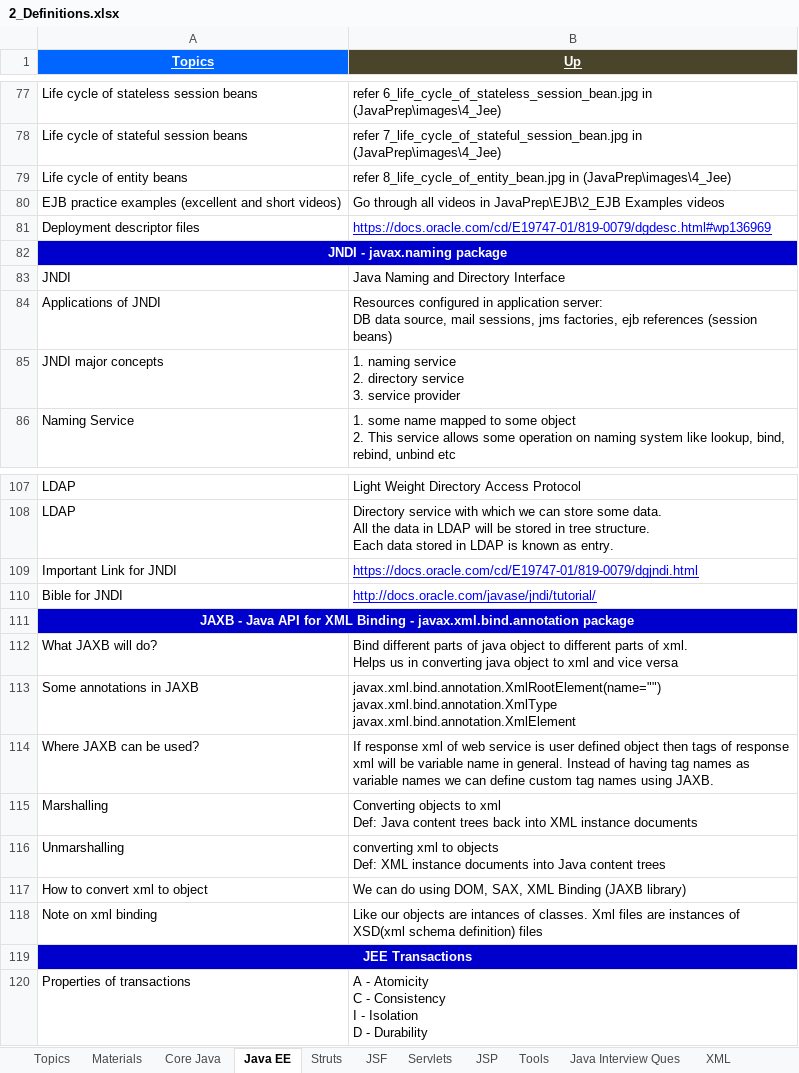
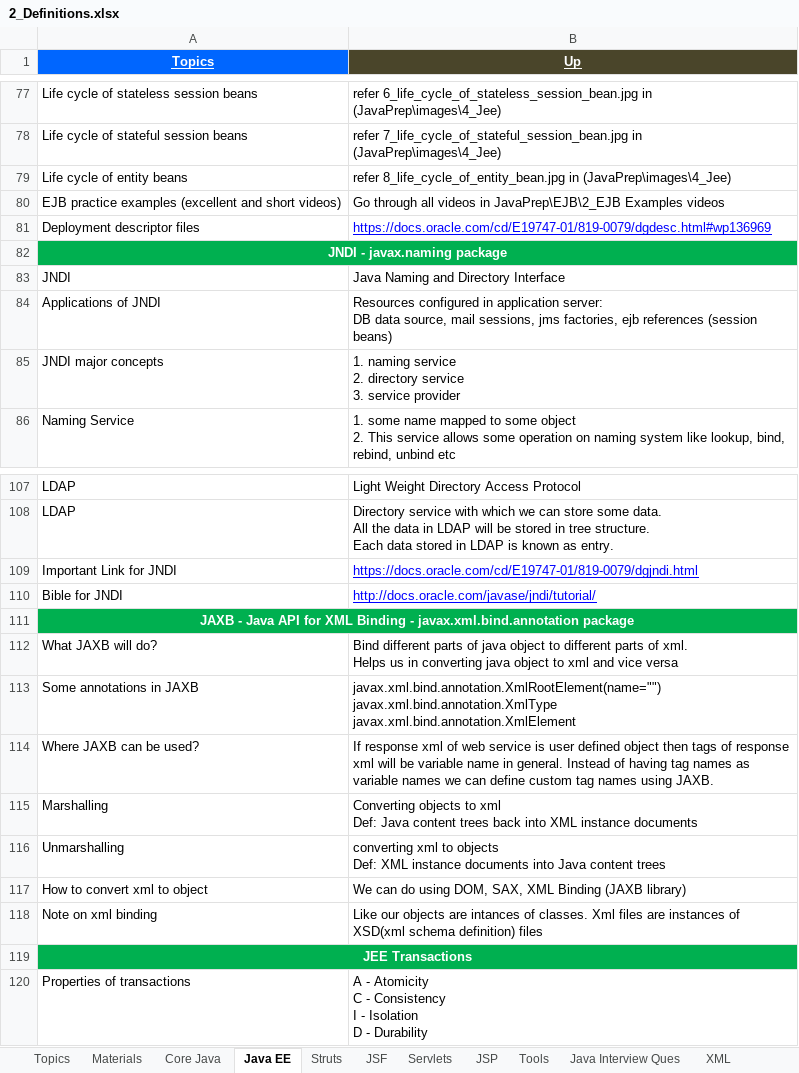
Before and after one commit to GDivya111/images, an Excel workbook: Definitions/2_Definitions.xlsx, sheet Java EE, drawn as a sheet; only a part is shown, gaps mark what is left out; values as stored, in another font and other column widths than the file's, no borders; 1 other sheet too large or unreadable and not compared; the diff names each change by its address in the sheet, - before the commit and + after, or states it on an @@ line.

```diff
--- a/Definitions/2_Definitions.xlsx (sheet Java EE)
+++ b/Definitions/2_Definitions.xlsx (sheet Java EE)
-A82:B82 fill: #0000CC
+A82:B82 fill: #00B050
-A111:B111 fill: #0000CC
+A111:B111 fill: #00B050
-A119:B119 fill: #0000CC
+A119:B119 fill: #00B050
```
Also changed, not shown: Definitions/1_Grand_Definitions.xlsx, Definitions/b_Definitions_Tools.xlsx, 4 other files.
